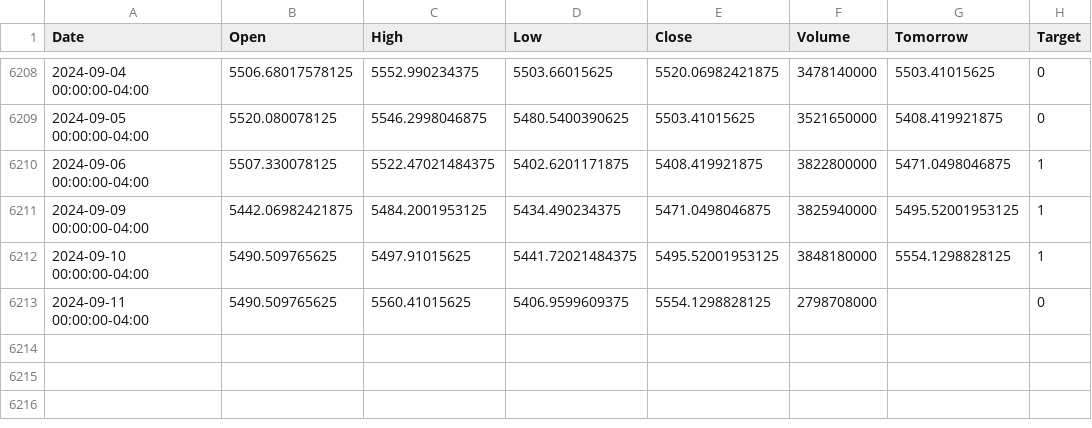
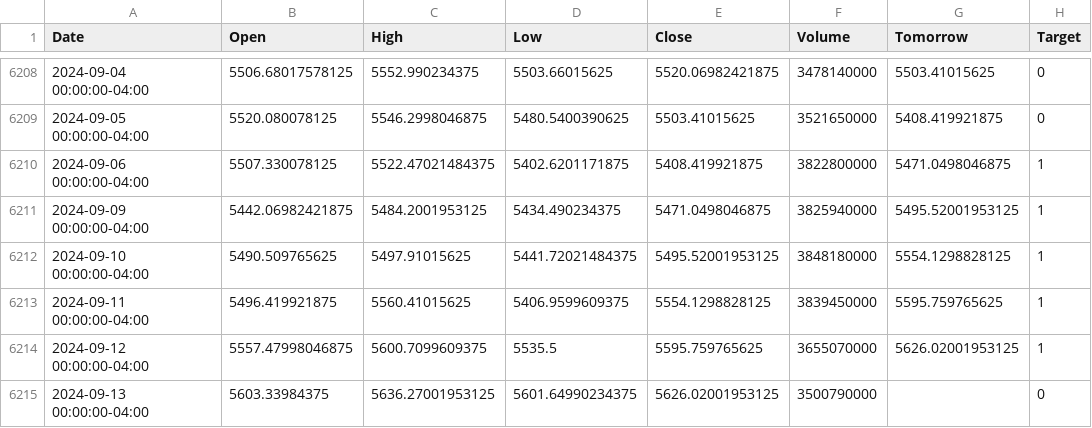
Before and after one commit to bhavjotj/stockpredictor, a CSV file: sp500_hist.csv, drawn as a sheet; only a part is shown, gaps mark what is left out.

```diff
--- a/sp500_hist.csv
+++ b/sp500_hist.csv
@@ -6212,2 +6212,4 @@ Date,Open,High,Low,Close,Volume,Tomorrow,Target
 2024-09-10 00:00:00-04:00,5490.509765625,5497.91015625,5441.72021484375,5495.52001953125,3848180000,5554.1298828125,1
-2024-09-11 00:00:00-04:00,5490.509765625,5560.41015625,5406.9599609375,5554.1298828125,2798708000,,0
+2024-09-11 00:00:00-04:00,5496.419921875,5560.41015625,5406.9599609375,5554.1298828125,3839450000,5595.759765625,1
+2024-09-12 00:00:00-04:00,5557.47998046875,5600.7099609375,5535.5,5595.759765625,3655070000,5626.02001953125,1
+2024-09-13 00:00:00-04:00,5603.33984375,5636.27001953125,5601.64990234375,5626.02001953125,3500790000,,0
```
Also changed, not shown: 2 other files.
